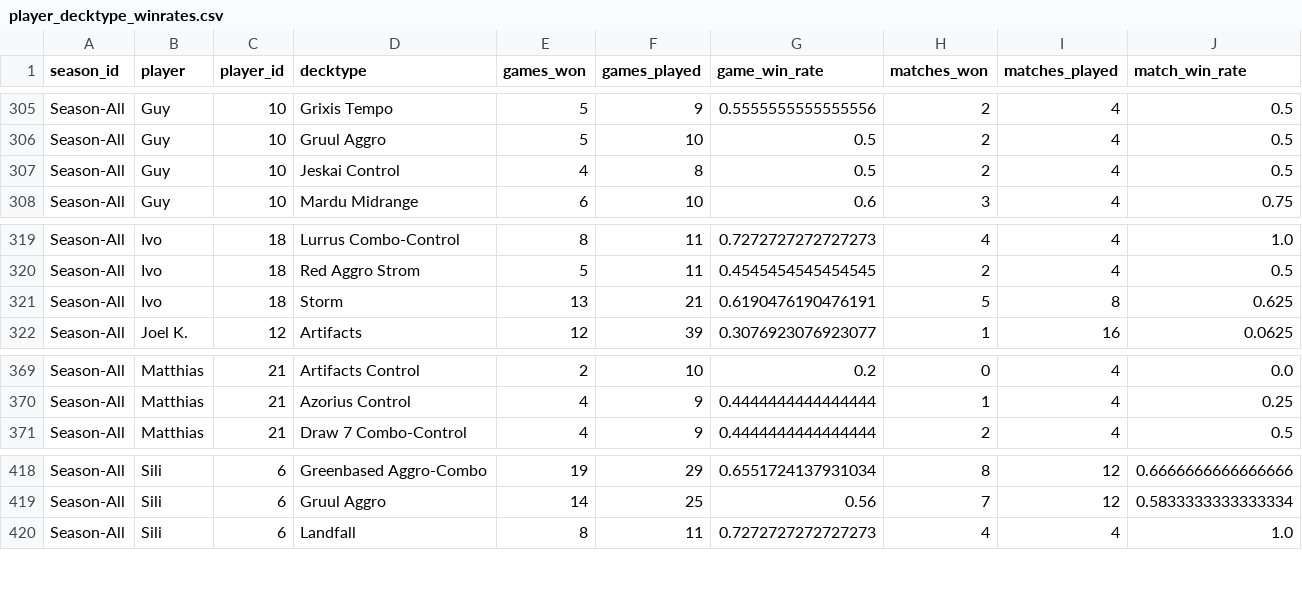
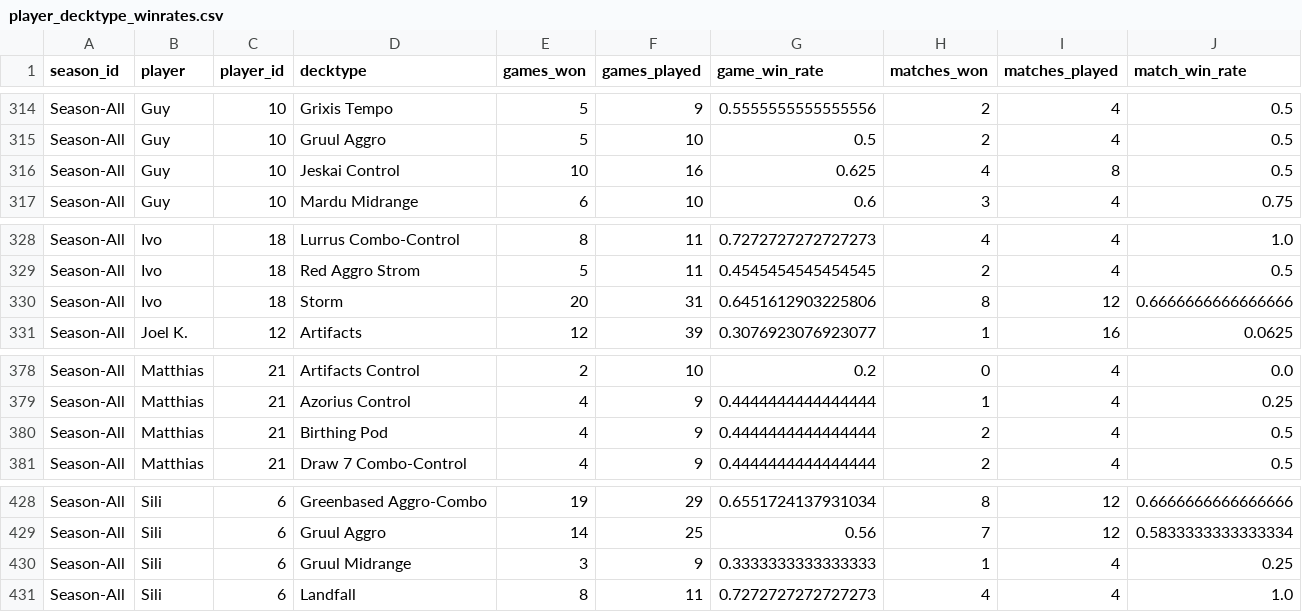
Before and after one commit to GuySchnidrig/ManaDash, a CSV file: data/player_decktype_winrates.csv, drawn as a sheet; only a part is shown, gaps mark what is left out; the diff covers the shown part only.

```diff
--- a/data/player_decktype_winrates.csv
+++ b/data/player_decktype_winrates.csv
@@ -306,3 +315,3 @@ Season-All,Guy,10,Grixis Tempo,5,9,0.5555555555555556,2,4,0.5
 Season-All,Guy,10,Gruul Aggro,5,10,0.5,2,4,0.5
-Season-All,Guy,10,Jeskai Control,4,8,0.5,2,4,0.5
+Season-All,Guy,10,Jeskai Control,10,16,0.625,4,8,0.5
 Season-All,Guy,10,Mardu Midrange,6,10,0.6,3,4,0.75
@@ -320,3 +329,3 @@ Season-All,Ivo,18,Lurrus Combo-Control,8,11,0.7272727272727273,4,4,1.0
 Season-All,Ivo,18,Red Aggro Strom,5,11,0.4545454545454545,2,4,0.5
-Season-All,Ivo,18,Storm,13,21,0.6190476190476191,5,8,0.625
+Season-All,Ivo,18,Storm,20,31,0.6451612903225806,8,12,0.6666666666666666
 Season-All,Joel K.,12,Artifacts,12,39,0.3076923076923077,1,16,0.0625
@@ -370,2 +379,3 @@ Season-All,Matthias,21,Artifacts Control,2,10,0.2,0,4,0.0
 Season-All,Matthias,21,Azorius Control,4,9,0.4444444444444444,1,4,0.25
+Season-All,Matthias,21,Birthing Pod,4,9,0.4444444444444444,2,4,0.5
 Season-All,Matthias,21,Draw 7 Combo-Control,4,9,0.4444444444444444,2,4,0.5
@@ -419,2 +429,3 @@ Season-All,Sili,6,Greenbased Aggro-Combo,19,29,0.6551724137931034,8,12,0.6666666
 Season-All,Sili,6,Gruul Aggro,14,25,0.56,7,12,0.5833333333333334
+Season-All,Sili,6,Gruul Midrange,3,9,0.3333333333333333,1,4,0.25
 Season-All,Sili,6,Landfall,8,11,0.7272727272727273,4,4,1.0
```
Also changed, not shown: 9 added rows and 6 edited cells elsewhere in this file, data/card_game_winrate_per_season.csv, data/card_match_winrate_per_season.csv, 25 other files.
